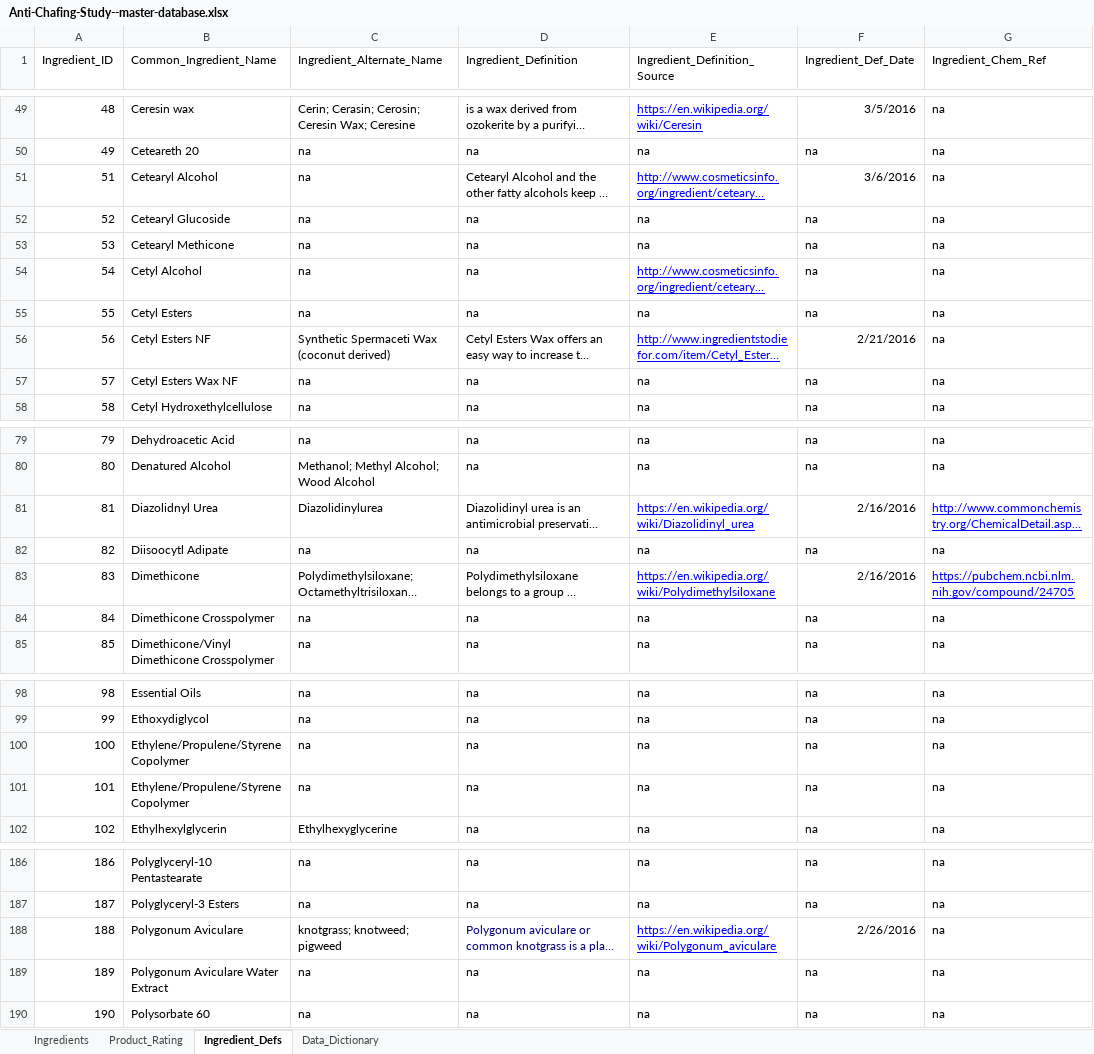
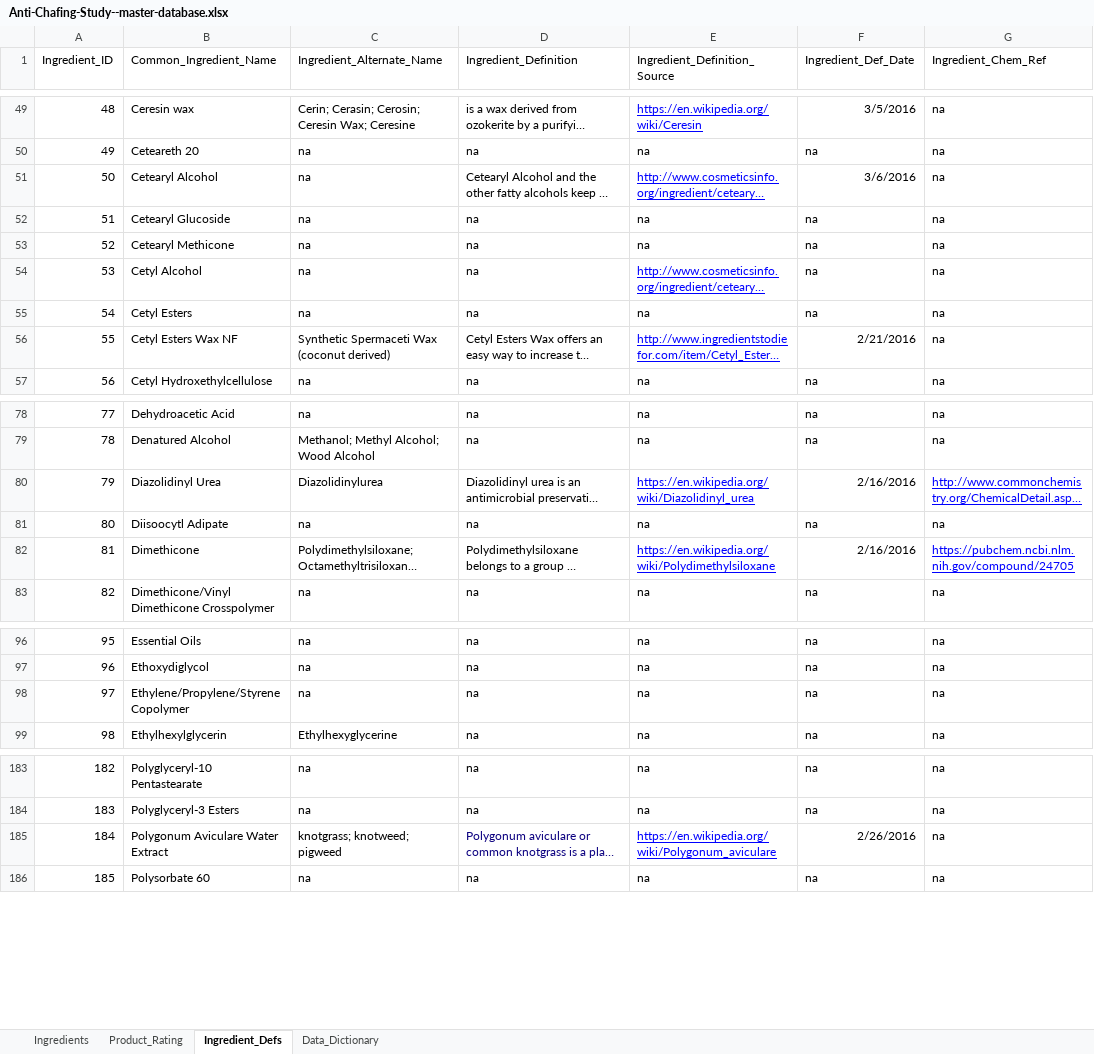
Before and after one commit to brockwebb/Sports-Anti-Chafing-Product-Analysis, an Excel workbook: data/Anti-Chafing-Study--master-database.xlsx, sheet Ingredient_Defs, drawn as a sheet; only a part is shown, gaps mark what is left out; long unchanged cells end in …; values as stored, in another font and other column widths than the file's, no borders; charts and pictures not drawn; removed rows and columns are numbered as before the commit, all else as after; the diff covers the shown part only; the diff names each change by its address in the sheet, - before the commit and + after, or states it on an @@ line.

Commit message:
more minor data fixes
had some extra unused ingredients …

```diff
--- a/data/Anti-Chafing-Study--master-database.xlsx (sheet Ingredient_Defs)
+++ b/data/Anti-Chafing-Study--master-database.xlsx (sheet Ingredient_Defs)
@@ column A (Ingredient_ID) renumbered from row 51 down @@
-B56 (Common_Ingredient_Name): Cetyl Esters NF
+B56 (Common_Ingredient_Name): Cetyl Esters Wax NF
-row 57: 57 | Cetyl Esters Wax NF | na | na | na | na | na
-B80 (Common_Ingredient_Name): Diazolidnyl Urea
+B80 (Common_Ingredient_Name): Diazolidinyl Urea
-row 84: 84 | Dimethicone Crosspolymer | na | na | na | na | na
-B98 (Common_Ingredient_Name): Ethylene/Propulene/Styrene Copolymer
+B98 (Common_Ingredient_Name): Ethylene/Propylene/Styrene Copolymer
-row 101: 101 | Ethylene/Propulene/Styrene Copolymer | na | na | na | na | na
-B185 (Common_Ingredient_Name): Polygonum Aviculare
+B185 (Common_Ingredient_Name): Polygonum Aviculare Water Extract
-row 189: 189 | Polygonum Aviculare Water Extract | na | na | na | na | na
```
Also changed, not shown: 1 removed row elsewhere in this sheet, sheet Ingredients, formulas that keep their value, 2 other files.
